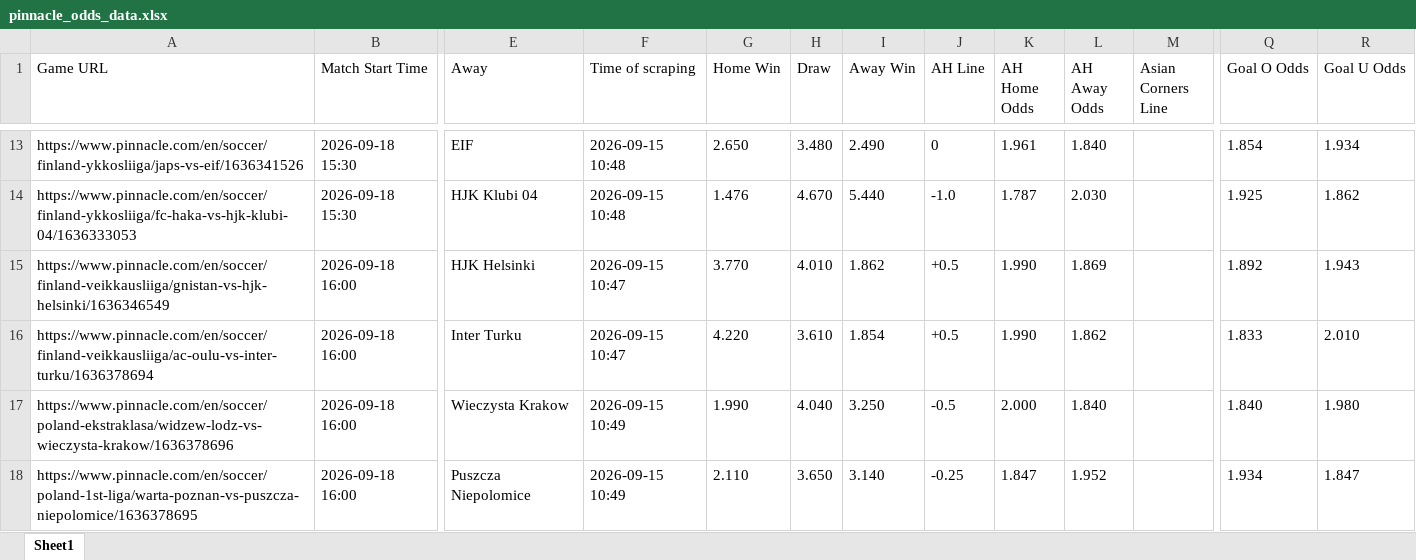
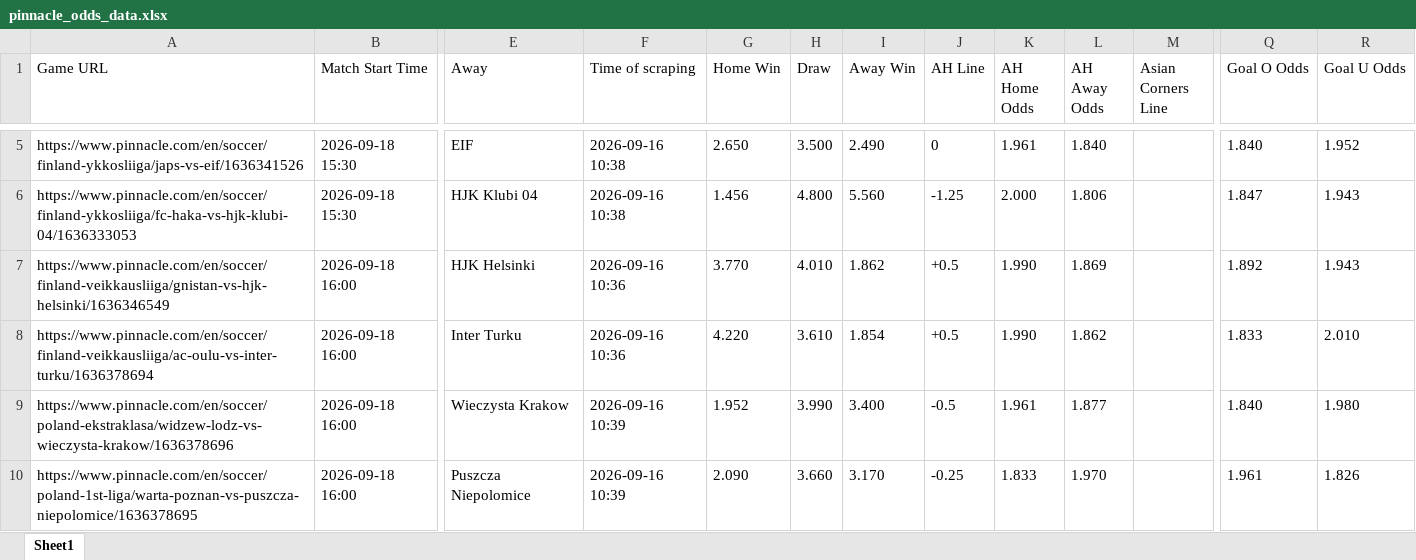
Before and after one commit to super-luke-chambers/pin_scraper, an Excel workbook: outputs/pinnacle_odds_data.xlsx, sheet Sheet1, drawn as a sheet; only a part is shown, gaps mark what is left out; values as stored, in another font and other column widths than the file's, no borders; addresses are those after the commit; the diff covers the shown part only; the diff names each change by its address in the sheet, - before the commit and + after, or states it on an @@ line.

```diff
--- a/outputs/pinnacle_odds_data.xlsx (sheet Sheet1)
+++ b/outputs/pinnacle_odds_data.xlsx (sheet Sheet1)
-F5:F6 (Time of scraping): 2026-09-15 10:48
+F5:F6 (Time of scraping): 2026-09-16 10:38
-H5 (Draw): 3.480
+H5 (Draw): 3.500
-Q5 (Goal O Odds): 1.854
+Q5 (Goal O Odds): 1.840
-R5 (Goal U Odds): 1.934
+R5 (Goal U Odds): 1.952
-G6 (Home Win): 1.476
+G6 (Home Win): 1.456
-H6 (Draw): 4.670
+H6 (Draw): 4.800
-I6 (Away Win): 5.440
+I6 (Away Win): 5.560
-J6 (AH Line): -1.0
+J6 (AH Line): -1.25
-K6 (AH Home Odds): 1.787
+K6 (AH Home Odds): 2.000
-L6 (AH Away Odds): 2.030
+L6 (AH Away Odds): 1.806
-Q6 (Goal O Odds): 1.925
+Q6 (Goal O Odds): 1.847
-R6 (Goal U Odds): 1.862
+R6 (Goal U Odds): 1.943
-F7:F8 (Time of scraping): 2026-09-15 10:47
+F7:F8 (Time of scraping): 2026-09-16 10:36
-F9:F10 (Time of scraping): 2026-09-15 10:49
+F9:F10 (Time of scraping): 2026-09-16 10:39
-G9 (Home Win): 1.990
+G9 (Home Win): 1.952
-H9 (Draw): 4.040
+H9 (Draw): 3.990
-I9 (Away Win): 3.250
+I9 (Away Win): 3.400
-K9 (AH Home Odds): 2.000
+K9 (AH Home Odds): 1.961
-L9 (AH Away Odds): 1.840
+L9 (AH Away Odds): 1.877
-G10 (Home Win): 2.110
+G10 (Home Win): 2.090
-H10 (Draw): 3.650
+H10 (Draw): 3.660
-I10 (Away Win): 3.140
+I10 (Away Win): 3.170
-K10 (AH Home Odds): 1.847
+K10 (AH Home Odds): 1.833
-L10 (AH Away Odds): 1.952
+L10 (AH Away Odds): 1.970
-Q10 (Goal O Odds): 1.934
+Q10 (Goal O Odds): 1.961
-R10 (Goal U Odds): 1.847
+R10 (Goal U Odds): 1.826
```
Also changed, not shown: 21 added rows, 16 removed rows and 202 edited cells elsewhere in this sheet, 1 other file.
